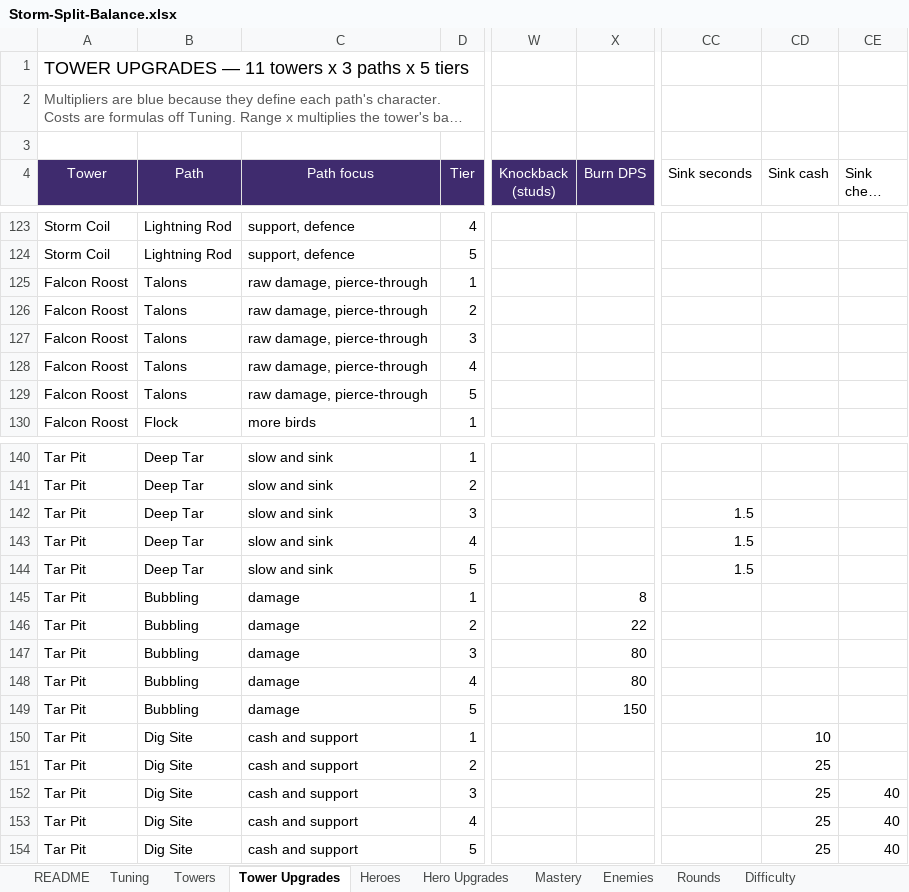
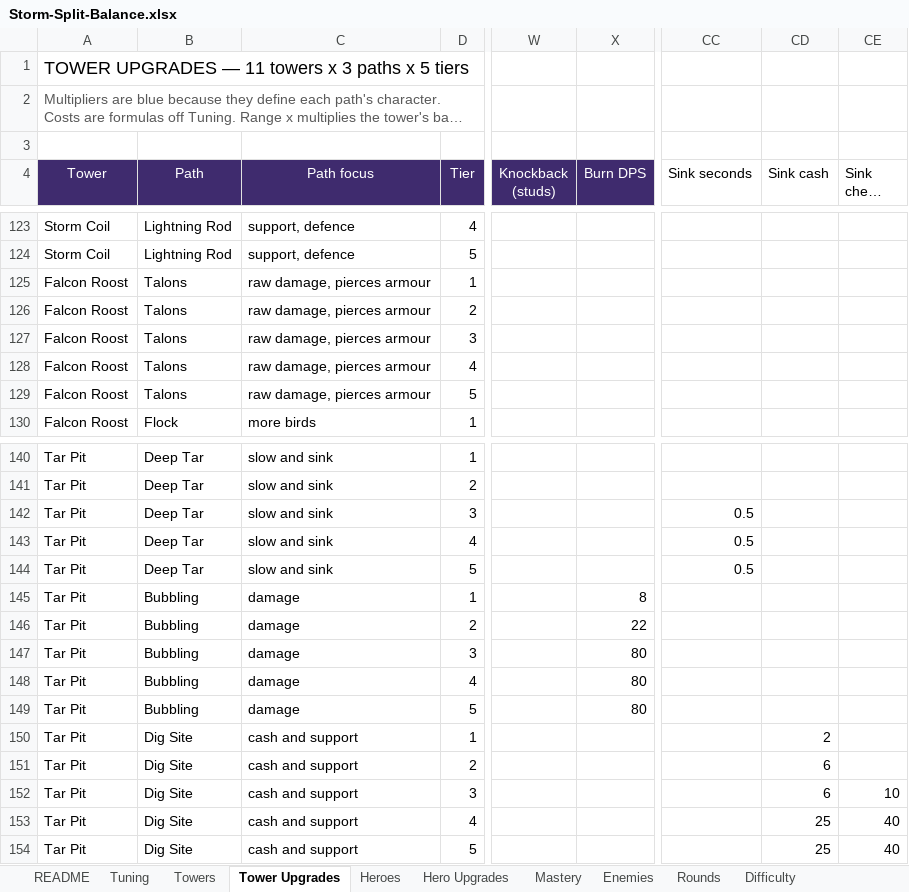
Before and after one commit to BigJover/storm-split, an Excel workbook: Storm-Split-Balance.xlsx, sheet Tower Upgrades, drawn as a sheet; only a part is shown, gaps mark what is left out; long unchanged cells end in …; values as stored, in another font and other column widths than the file's, no borders; the diff names each change by its address in the sheet, - before the commit and + after, or states it on an @@ line.

```diff
--- a/Storm-Split-Balance.xlsx (sheet Tower Upgrades)
+++ b/Storm-Split-Balance.xlsx (sheet Tower Upgrades)
-C125:C129 (Path focus): raw damage, pierce-through
+C125:C129 (Path focus): raw damage, pierces armour
-CC142:CC144 (Sink seconds): 1.5
+CC142:CC144 (Sink seconds): 0.5
-X149 (Burn DPS): 150
+X149 (Burn DPS): 80
-CD150 (Sink cash): 10
+CD150 (Sink cash): 2
-CD151:CD152 (Sink cash): 25
+CD151:CD152 (Sink cash): 6
-CE152 (Sink chest cash): 40
+CE152 (Sink chest cash): 10
```
Also changed, not shown: sheet Tuning, sheet Towers, 5 other files.
